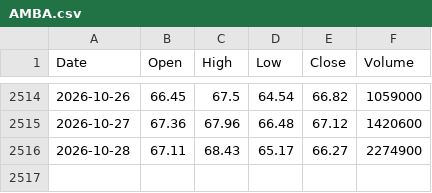
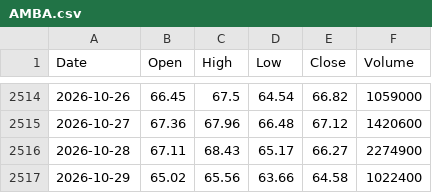
Before and after one commit to anilguzel/iptv-test, a CSV file: daily/yahoo_us/AMBA.csv, drawn as a sheet; only a part is shown, gaps mark what is left out.

```diff
--- a/daily/yahoo_us/AMBA.csv
+++ b/daily/yahoo_us/AMBA.csv
@@ -2516 +2516,2 @@ Date,Open,High,Low,Close,Volume
 2026-10-28,67.11,68.43,65.17,66.27,2274900
+2026-10-29,65.02,65.56,63.66,64.58,1022400
```
Also changed, not shown: daily/yahoo_us/ACMR.csv, daily/yahoo_us/AXTI.csv, 32 other files.
